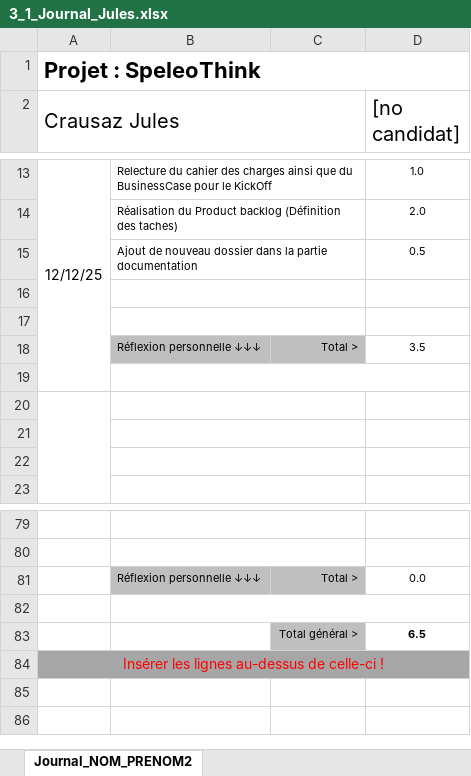
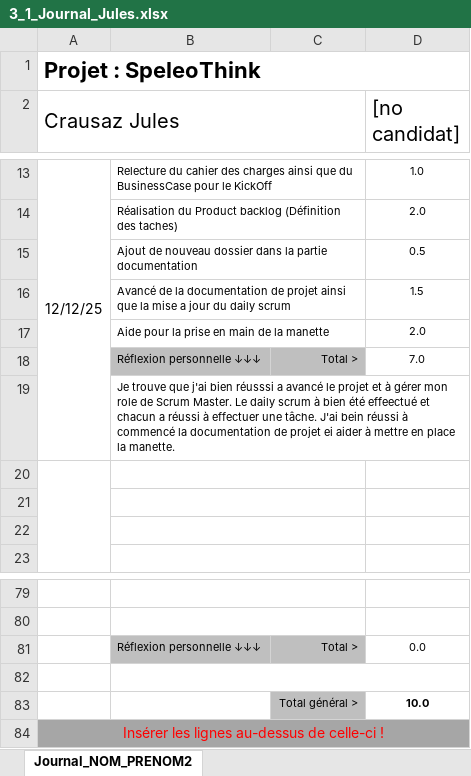
Before and after one commit to Leon-emf/306project, an Excel workbook: documentation/Jules/3_1_Journal_Jules.xlsx, sheet Journal_NOM_PRENOM2, drawn as a sheet; only a part is shown, gaps mark what is left out; values as stored, in another font and other column widths than the file's, no borders; conditional formats not drawn; the diff names each change by its address in the sheet, - before the commit and + after, or states it on an @@ line.

Commit message:
Update journal

```diff
--- a/documentation/Jules/3_1_Journal_Jules.xlsx (sheet Journal_NOM_PRENOM2)
+++ b/documentation/Jules/3_1_Journal_Jules.xlsx (sheet Journal_NOM_PRENOM2)
-row 16: (empty)
+row 16:  | Avancé de la documentation de projet ainsi que la mise a jour du daily scrum |  | 1.5
-row 17: (empty)
+row 17:  | Aide pour la prise en main de la manette |  | 2.0
-D18 ([no candidat]): 3.5
+D18 ([no candidat]): 7.0
-B19: (empty)
+B19: Je trouve que j'ai bien réusssi a avancé le projet et à gérer mon role de Scrum Master. Le daily scrum à bien été effeectué et chacun a réussi à effectuer une tâche. J'ai bein réussi à commencé la documentation de projet ei aider à mettre en place la manette.
-D83 ([no candidat]): 6.5
+D83 ([no candidat]): 10.0
```
Also changed, not shown: 2 other files.
